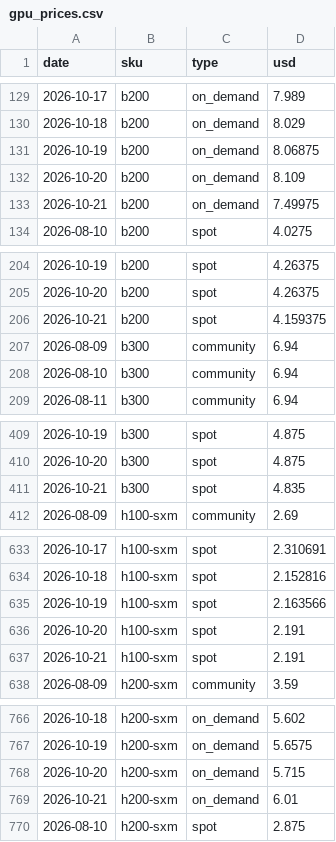
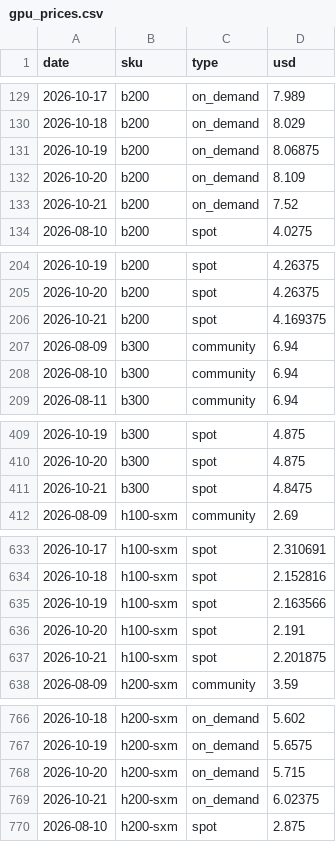
Before and after one commit to jejukairos/ai-credit-risk-dashboard, a CSV file: data/gpu_prices.csv, drawn as a sheet; only a part is shown, gaps mark what is left out; the diff covers the shown part only.

```diff
--- a/data/gpu_prices.csv
+++ b/data/gpu_prices.csv
@@ -132,3 +132,3 @@ date,sku,type,usd
 2026-10-20,b200,on_demand,8.109
-2026-10-21,b200,on_demand,7.49975
+2026-10-21,b200,on_demand,7.52
 2026-08-10,b200,spot,4.0275
@@ -205,3 +205,3 @@ date,sku,type,usd
 2026-10-20,b200,spot,4.26375
-2026-10-21,b200,spot,4.159375
+2026-10-21,b200,spot,4.169375
 2026-08-09,b300,community,6.94
@@ -410,3 +410,3 @@ date,sku,type,usd
 2026-10-20,b300,spot,4.875
-2026-10-21,b300,spot,4.835
+2026-10-21,b300,spot,4.8475
 2026-08-09,h100-sxm,community,2.69
@@ -636,3 +636,3 @@ date,sku,type,usd
 2026-10-20,h100-sxm,spot,2.191
-2026-10-21,h100-sxm,spot,2.191
+2026-10-21,h100-sxm,spot,2.201875
 2026-08-09,h200-sxm,community,3.59
@@ -768,3 +768,3 @@ date,sku,type,usd
 2026-10-20,h200-sxm,on_demand,5.715
-2026-10-21,h200-sxm,on_demand,6.01
+2026-10-21,h200-sxm,on_demand,6.02375
 2026-08-10,h200-sxm,spot,2.875
```
Also changed, not shown: 1 edited cell elsewhere in this file, data/dram_daily.csv, data/fear_greed.csv, 7 other files.
